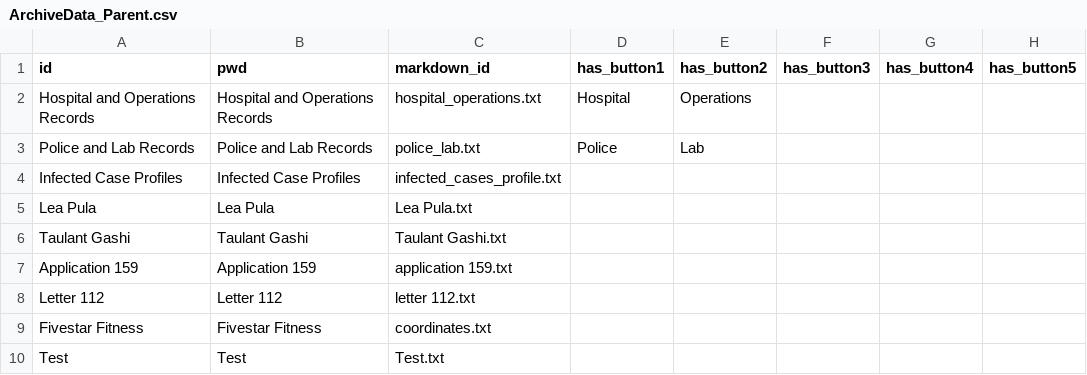
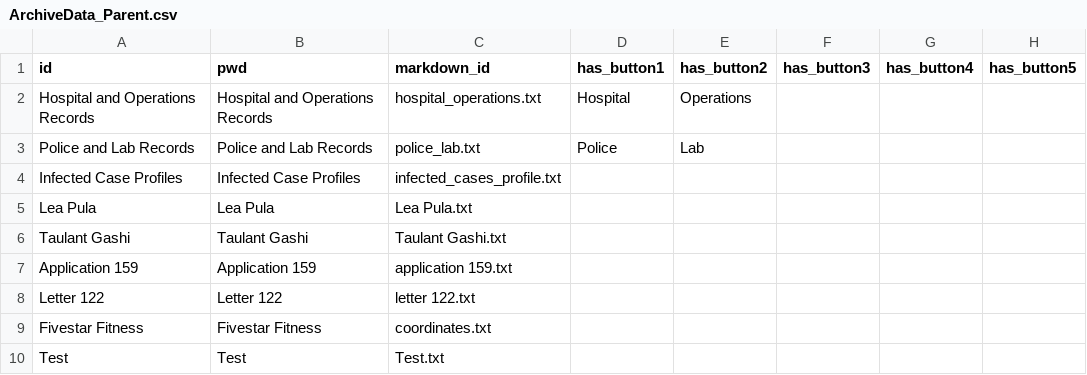
Before and after one commit to solveitagent/solveit, a CSV file: data/ArchiveData_Parent.csv, drawn as a sheet.

```diff
--- a/data/ArchiveData_Parent.csv
+++ b/data/ArchiveData_Parent.csv
@@ -7,3 +7,3 @@ Taulant Gashi,Taulant Gashi,Taulant Gashi.txt,,,,,
 Application 159,Application 159,application 159.txt,,,,,
-Letter 112,Letter 112,letter 112.txt,,,,,
+Letter 122,Letter 122,letter 122.txt,,,,,
 Fivestar Fitness,Fivestar Fitness,coordinates.txt,,,,,
```
Also changed, not shown: data/popup_informations.csv, 1 other file.
